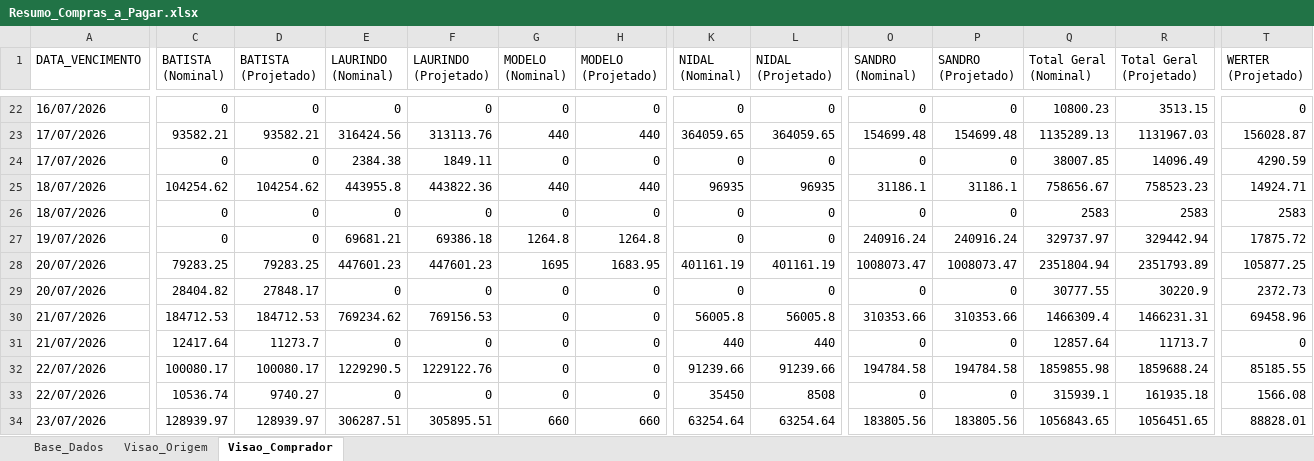
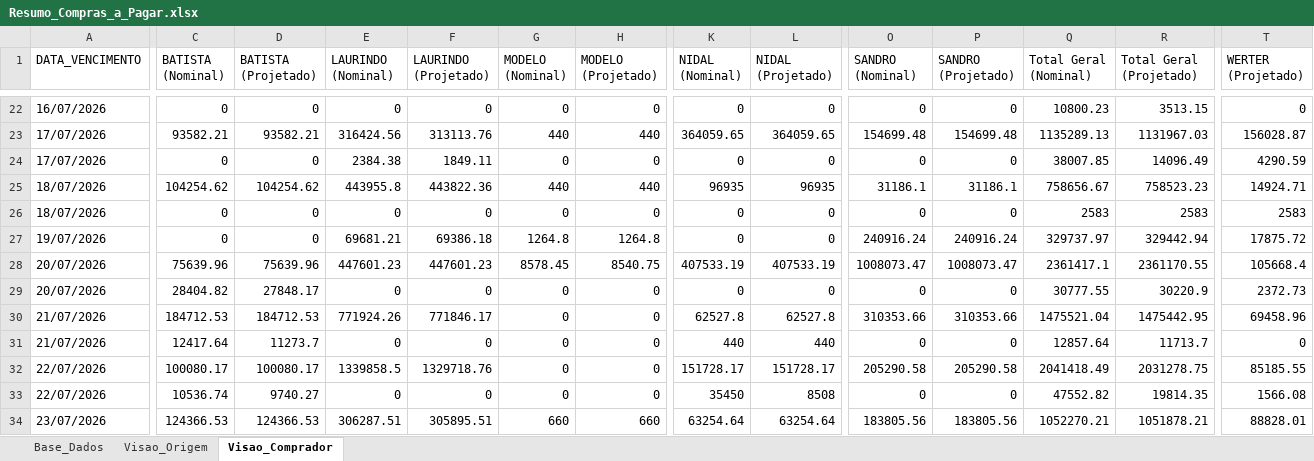
Before and after one commit to sgrimush-ops/Equipes_Agentes, an Excel workbook: Aplicativos/a_pagar/Resumo_Compras_a_Pagar.xlsx, sheet Visao_Comprador, drawn as a sheet; only a part is shown, gaps mark what is left out; values as stored, in another font and other column widths than the file's, no borders; the diff covers the shown part only; the diff names each change by its address in the sheet, - before the commit and + after, or states it on an @@ line.

```diff
--- a/Aplicativos/a_pagar/Resumo_Compras_a_Pagar.xlsx (sheet Visao_Comprador)
+++ b/Aplicativos/a_pagar/Resumo_Compras_a_Pagar.xlsx (sheet Visao_Comprador)
-C28 (BATISTA (Nominal)): 79283.25
+C28 (BATISTA (Nominal)): 75639.96
-D28 (BATISTA (Projetado)): 79283.25
+D28 (BATISTA (Projetado)): 75639.96
-G28 (MODELO (Nominal)): 1695
+G28 (MODELO (Nominal)): 8578.45
-H28 (MODELO (Projetado)): 1683.95
+H28 (MODELO (Projetado)): 8540.75
-K28 (NIDAL (Nominal)): 401161.19
+K28 (NIDAL (Nominal)): 407533.19
-L28 (NIDAL (Projetado)): 401161.19
+L28 (NIDAL (Projetado)): 407533.19
-Q28 (Total Geral (Nominal)): 2351804.94
+Q28 (Total Geral (Nominal)): 2361417.1
-R28 (Total Geral (Projetado)): 2351793.89
+R28 (Total Geral (Projetado)): 2361170.55
-T28 (WERTER (Projetado)): 105877.25
+T28 (WERTER (Projetado)): 105668.4
-E30 (LAURINDO (Nominal)): 769234.62
+E30 (LAURINDO (Nominal)): 771924.26
-F30 (LAURINDO (Projetado)): 769156.53
+F30 (LAURINDO (Projetado)): 771846.17
-K30 (NIDAL (Nominal)): 56005.8
+K30 (NIDAL (Nominal)): 62527.8
-L30 (NIDAL (Projetado)): 56005.8
+L30 (NIDAL (Projetado)): 62527.8
-Q30 (Total Geral (Nominal)): 1466309.4
+Q30 (Total Geral (Nominal)): 1475521.04
-R30 (Total Geral (Projetado)): 1466231.31
+R30 (Total Geral (Projetado)): 1475442.95
-E32 (LAURINDO (Nominal)): 1229290.5
+E32 (LAURINDO (Nominal)): 1339858.5
-F32 (LAURINDO (Projetado)): 1229122.76
+F32 (LAURINDO (Projetado)): 1329718.76
-K32 (NIDAL (Nominal)): 91239.66
+K32 (NIDAL (Nominal)): 151728.17
-L32 (NIDAL (Projetado)): 91239.66
+L32 (NIDAL (Projetado)): 151728.17
-O32 (SANDRO (Nominal)): 194784.58
+O32 (SANDRO (Nominal)): 205290.58
-P32 (SANDRO (Projetado)): 194784.58
+P32 (SANDRO (Projetado)): 205290.58
-Q32 (Total Geral (Nominal)): 1859855.98
+Q32 (Total Geral (Nominal)): 2041418.49
-R32 (Total Geral (Projetado)): 1859688.24
+R32 (Total Geral (Projetado)): 2031278.75
-Q33 (Total Geral (Nominal)): 315939.1
+Q33 (Total Geral (Nominal)): 47552.82
-R33 (Total Geral (Projetado)): 161935.18
+R33 (Total Geral (Projetado)): 19814.35
-C34 (BATISTA (Nominal)): 128939.97
+C34 (BATISTA (Nominal)): 124366.53
-D34 (BATISTA (Projetado)): 128939.97
+D34 (BATISTA (Projetado)): 124366.53
-Q34 (Total Geral (Nominal)): 1056843.65
+Q34 (Total Geral (Nominal)): 1052270.21
-R34 (Total Geral (Projetado)): 1056451.65
+R34 (Total Geral (Projetado)): 1051878.21
```
Also changed, not shown: 5 added rows, 2 removed rows and 560 edited cells elsewhere in this sheet, sheet Base_Dados, sheet Visao_Origem, Aplicativos/GAM/bd_saida/digitar.xlsx, 19 other files.
